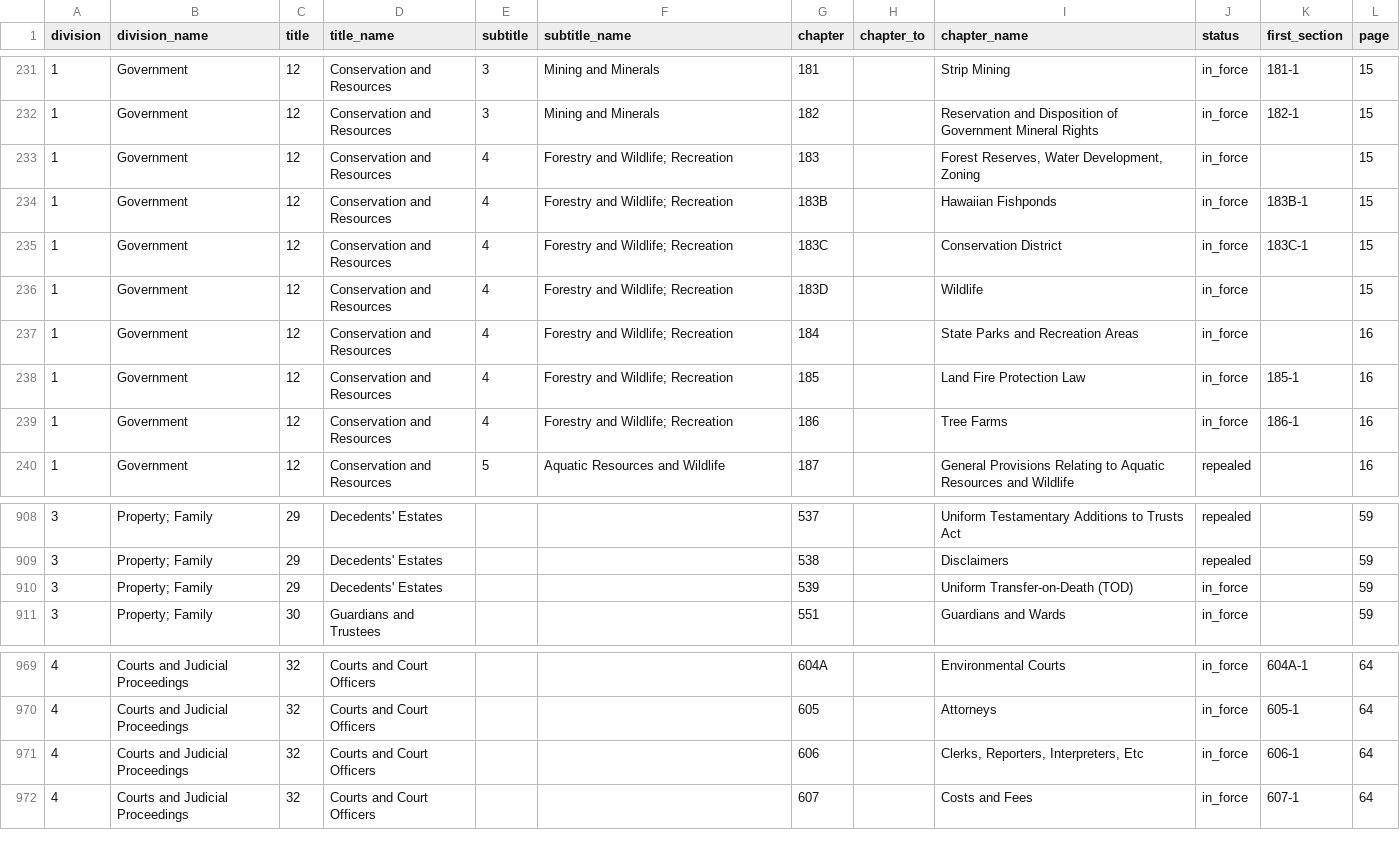
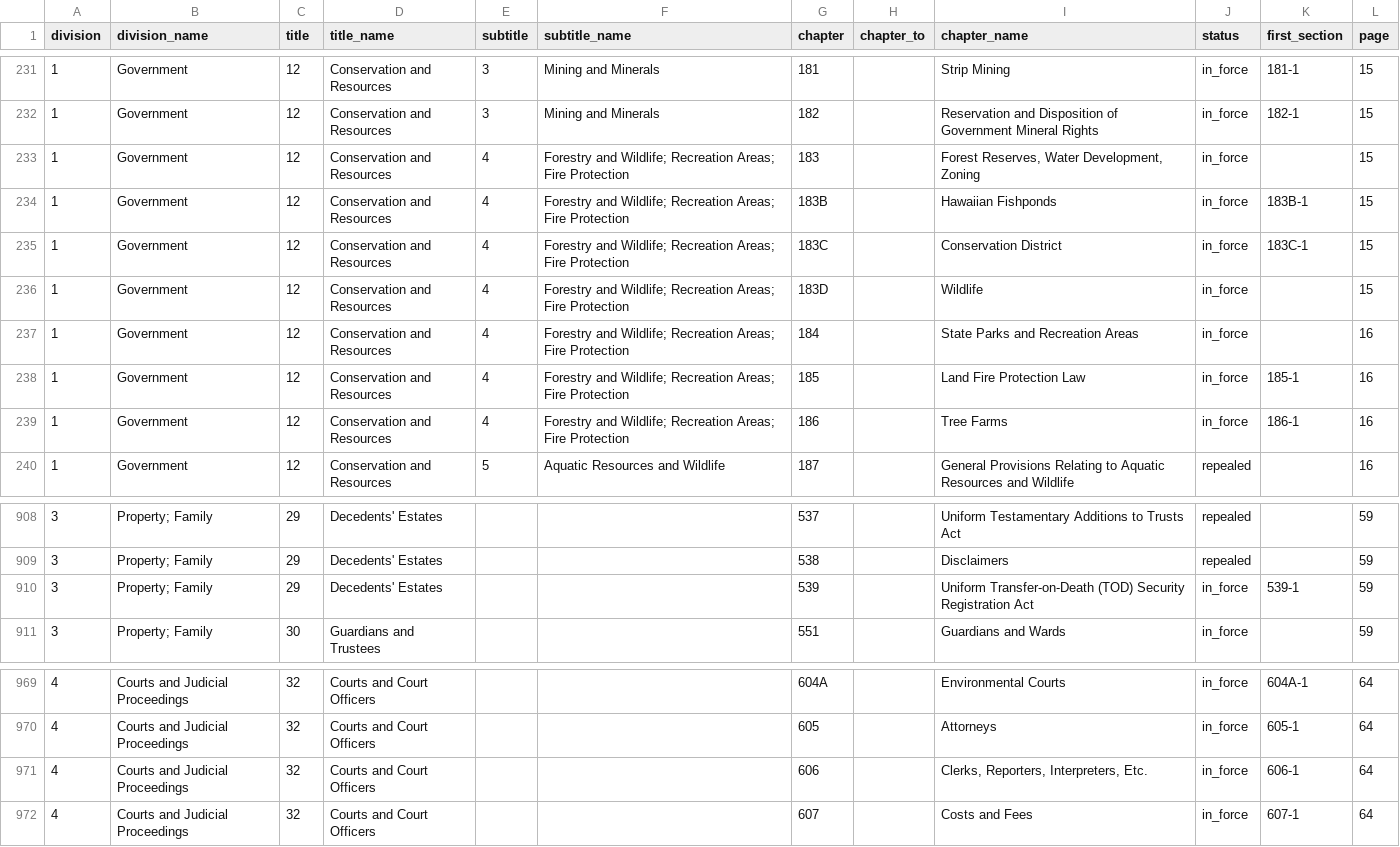
Before and after one commit to Ikaikamaikai/open-us-law, a CSV file: hawaii/hrs/hrs_chapters.csv, drawn as a sheet; only a part is shown, gaps mark what is left out.

```diff
--- a/hawaii/hrs/hrs_chapters.csv
+++ b/hawaii/hrs/hrs_chapters.csv
@@ -232,9 +232,9 @@ division,division_name,title,title_name,subtitle,subtitle_name,chapter,chapter_t
 1,Government,12,Conservation and Resources,3,Mining and Minerals,182,,Reservation and Disposition of Government Mineral Rights,in_force,182-1,15
-1,Government,12,Conservation and Resources,4,Forestry and Wildlife; Recreation,183,,"Forest Reserves, Water Development, Zoning",in_force,,15
-1,Government,12,Conservation and Resources,4,Forestry and Wildlife; Recreation,183B,,Hawaiian Fishponds,in_force,183B-1,15
-1,Government,12,Conservation and Resources,4,Forestry and Wildlife; Recreation,183C,,Conservation District,in_force,183C-1,15
-1,Government,12,Conservation and Resources,4,Forestry and Wildlife; Recreation,183D,,Wildlife,in_force,,15
-1,Government,12,Conservation and Resources,4,Forestry and Wildlife; Recreation,184,,State Parks and Recreation Areas,in_force,,16
-1,Government,12,Conservation and Resources,4,Forestry and Wildlife; Recreation,185,,Land Fire Protection Law,in_force,185-1,16
-1,Government,12,Conservation and Resources,4,Forestry and Wildlife; Recreation,186,,Tree Farms,in_force,186-1,16
+1,Government,12,Conservation and Resources,4,Forestry and Wildlife; Recreation Areas; Fire Protection,183,,"Forest Reserves, Water Development, Zoning",in_force,,15
+1,Government,12,Conservation and Resources,4,Forestry and Wildlife; Recreation Areas; Fire Protection,183B,,Hawaiian Fishponds,in_force,183B-1,15
+1,Government,12,Conservation and Resources,4,Forestry and Wildlife; Recreation Areas; Fire Protection,183C,,Conservation District,in_force,183C-1,15
+1,Government,12,Conservation and Resources,4,Forestry and Wildlife; Recreation Areas; Fire Protection,183D,,Wildlife,in_force,,15
+1,Government,12,Conservation and Resources,4,Forestry and Wildlife; Recreation Areas; Fire Protection,184,,State Parks and Recreation Areas,in_force,,16
+1,Government,12,Conservation and Resources,4,Forestry and Wildlife; Recreation Areas; Fire Protection,185,,Land Fire Protection Law,in_force,185-1,16
+1,Government,12,Conservation and Resources,4,Forestry and Wildlife; Recreation Areas; Fire Protection,186,,Tree Farms,in_force,186-1,16
 1,Government,12,Conservation and Resources,5,Aquatic Resources and Wildlife,187,,General Provisions Relating to Aquatic Resources and Wildlife,repealed,,16
@@ -909,3 +909,3 @@ division,division_name,title,title_name,subtitle,subtitle_name,chapter,chapter_t
 3,Property; Family,29,Decedents' Estates,,,538,,Disclaimers,repealed,,59
-3,Property; Family,29,Decedents' Estates,,,539,,Uniform Transfer-on-Death (TOD),in_force,,59
+3,Property; Family,29,Decedents' Estates,,,539,,Uniform Transfer-on-Death (TOD) Security Registration Act,in_force,539-1,59
 3,Property; Family,30,Guardians and Trustees,,,551,,Guardians and Wards,in_force,,59
@@ -970,3 +970,3 @@ division,division_name,title,title_name,subtitle,subtitle_name,chapter,chapter_t
 4,Courts and Judicial Proceedings,32,Courts and Court Officers,,,605,,Attorneys,in_force,605-1,64
-4,Courts and Judicial Proceedings,32,Courts and Court Officers,,,606,,"Clerks, Reporters, Interpreters, Etc",in_force,606-1,64
+4,Courts and Judicial Proceedings,32,Courts and Court Officers,,,606,,"Clerks, Reporters, Interpreters, Etc.",in_force,606-1,64
 4,Courts and Judicial Proceedings,32,Courts and Court Officers,,,607,,Costs and Fees,in_force,607-1,64
```
Also changed, not shown: hawaii/hrs/checks/opening_sections_not_present.csv, hawaii/hrs/hrs_parts.csv, 8 other files.
